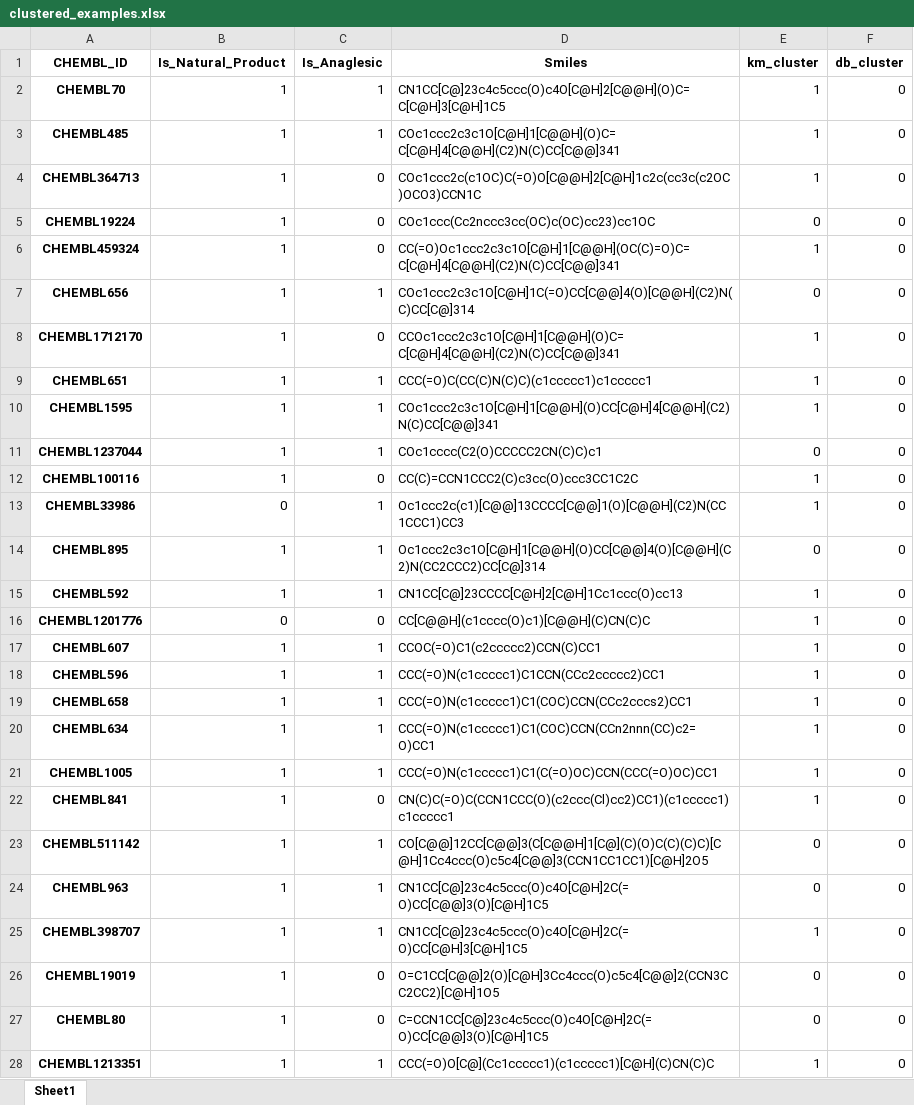
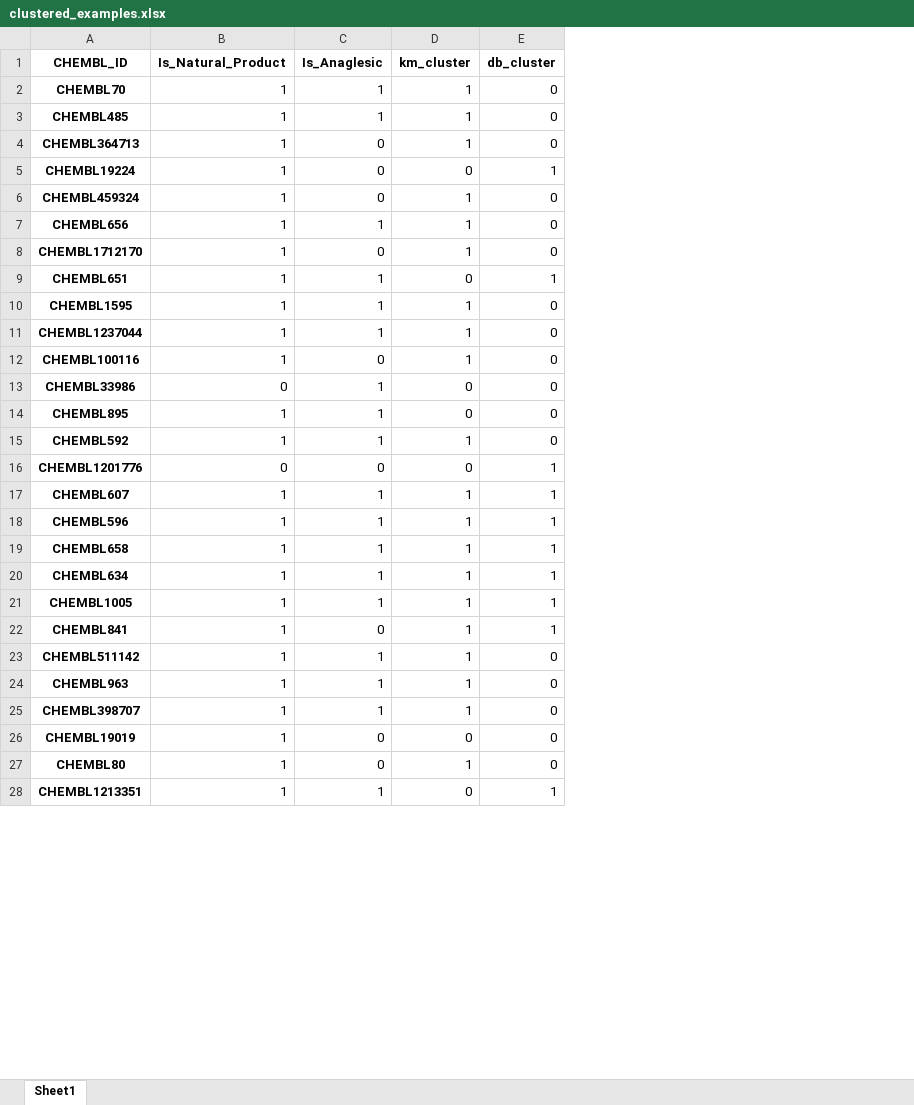
Before and after one commit to JKosciukiewicz/MLDD_Project, an Excel workbook: outputs/clustered_examples.xlsx, sheet Sheet1, drawn as a sheet; only a part is shown; values as stored, in another font and other column widths than the file's, no borders; removed rows and columns are numbered as before the commit, all else as after; the diff covers the shown part only; the diff names each change by its address in the sheet, - before the commit and + after, or states it on an @@ line.

Commit message:
Added dbscan, changed output

```diff
--- a/outputs/clustered_examples.xlsx (sheet Sheet1)
+++ b/outputs/clustered_examples.xlsx (sheet Sheet1)
-column D (Smiles), rows 2-28: CN1CC[C@]23c4c5ccc(O)c4O[C@H]2[C@@H](O)C=C[C@H]3[C@H]1C5 | COc1ccc2c3c1O[C@H]1[C@@H](O)C=C[C@H]4[C@@H](C2)N(C)CC[C@@]341 | COc1ccc2c(c1OC)C(=O)O[C@@H]2[C@H]1c2c(cc3c(c2OC)OCO3)CCN1C | COc1ccc(Cc2nccc3cc(OC)c(OC)cc23)cc1OC | CC(=O)Oc1ccc2c3c1O[C@H]1[C@@H](OC(C)=O)C=C[C@H]4[C@@H](C2)N(C)CC[C@@]341 | COc1ccc2c3c1O[C@H]1C(=O)CC[C@@]4(O)[C@@H](C2)N(C)CC[C@]314 | CCOc1ccc2c3c1O[C@H]1[C@@H](O)C=C[C@H]4[C@@H](C2)N(C)CC[C@@]341 | CCC(=O)C(CC(C)N(C)C)(c1ccccc1)c1ccccc1 | COc1ccc2c3c1O[C@H]1[C@@H](O)CC[C@H]4[C@@H](C2)N(C)CC[C@@]341 | COc1cccc(C2(O)CCCCC2CN(C)C)c1 | CC(C)=CCN1CCC2(C)c3cc(O)ccc3CC1C2C | Oc1ccc2c(c1)[C@@]13CCCC[C@@]1(O)[C@@H](C2)N(CC1CCC1)CC3 | Oc1ccc2c3c1O[C@H]1[C@@H](O)CC[C@@]4(O)[C@@H](C2)N(CC2CCC2)CC[C@]314 | CN1CC[C@]23CCCC[C@H]2[C@H]1Cc1ccc(O)cc13 | CC[C@@H](c1cccc(O)c1)[C@@H](C)CN(C)C | CCOC(=O)C1(c2ccccc2)CCN(C)CC1 | CCC(=O)N(c1ccccc1)C1CCN(CCc2ccccc2)CC1 | CCC(=O)N(c1ccccc1)C1(COC)CCN(CCc2cccs2)CC1 | CCC(=O)N(c1ccccc1)C1(COC)CCN(CCn2nnn(CC)c2=O)CC1 | CCC(=O)N(c1ccccc1)C1(C(=O)OC)CCN(CCC(=O)OC)CC1 | CN(C)C(=O)C(CCN1CCC(O)(c2ccc(Cl)cc2)CC1)(c1ccccc1)c1ccccc1 | CO[C@@]12CC[C@@]3(C[C@@H]1[C@](C)(O)C(C)(C)C)[C@H]1Cc4ccc(O)c5c4[C@@]3(CCN1CC1CC1)[C@H]2O5 | CN1CC[C@]23c4c5ccc(O)c4O[C@H]2C(=O)CC[C@@]3(O)[C@H]1C5 | CN1CC[C@]23c4c5ccc(O)c4O[C@H]2C(=O)CC[C@H]3[C@H]1C5 | O=C1CC[C@@]2(O)[C@H]3Cc4ccc(O)c5c4[C@@]2(CCN3CC2CC2)[C@H]1O5 | C=CCN1CC[C@]23c4c5ccc(O)c4O[C@H]2C(=O)CC[C@@]3(O)[C@H]1C5 | CCC(=O)O[C@](Cc1ccccc1)(c1ccccc1)[C@H](C)CN(C)C
-E5 (db_cluster): 0
+E5 (db_cluster): 1
-D7 (km_cluster): 0
+D7 (km_cluster): 1
-D9 (km_cluster): 1
+D9 (km_cluster): 0
-E9 (db_cluster): 0
+E9 (db_cluster): 1
-D11 (km_cluster): 0
+D11 (km_cluster): 1
-D13 (km_cluster): 1
+D13 (km_cluster): 0
-D16 (km_cluster): 1
+D16 (km_cluster): 0
-E16:E22 (db_cluster): 0
+E16:E22 (db_cluster): 1
-D23:D24 (km_cluster): 0
+D23:D24 (km_cluster): 1
-D27 (km_cluster): 0
+D27 (km_cluster): 1
-D28 (km_cluster): 1
+D28 (km_cluster): 0
-E28 (db_cluster): 0
+E28 (db_cluster): 1
```
Also changed, not shown: 63 edited cells elsewhere in this sheet, 2 other files.
